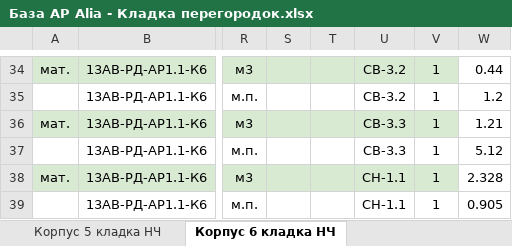
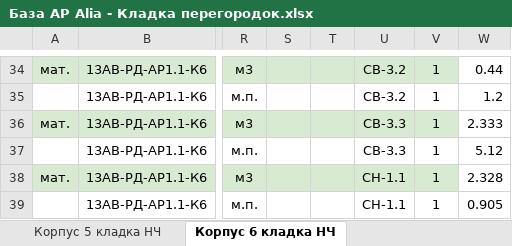
Before and after one commit to kuklevSU10/RD-alia, an Excel workbook: База АР Alia - Кладка перегородок.xlsx, sheet Корпус 6 кладка НЧ, drawn as a sheet; only a part is shown, gaps mark what is left out; values as stored, in another font and other column widths than the file's, no borders; the diff names each change by its address in the sheet, - before the commit and + after, or states it on an @@ line.

Commit message:
Разобрал ещё 2 марки по модели: К3 Шахты МОП, К6 СВ-3.3
К3, стр.22 "Шахты МОП D600 100мм" (СВ-1.4) = 9.883 м3 — это и есть
полное число по марке (совпадает с ПД 9.88), отдельной строки для
"обычных" стен 100мм в этом листе нет.

К6, стр.36 "Шахты из бетонных камней 100мм" (СВ-3.3) = 2.333 м3 —
несмотря на подпись "100мм", по факту в модели (и по Mark-параметру,
и по совпадению с ПД 2.33/29.16) это тот же 80мм элемент, что и
верно найденный ранее — подпись строки в смете просто устарела.

К3, стр.40 (СВ 3.3/80мм) НЕ заполнена, хотя число сверено (35.899) —
формула строки =SUM(X40:AZ40) сознательно исключает этаж 1 (колонка W),
как и весь остаток семейства "СВ 3.x" в К3 (стр.31,37) — заполнение
туда противоречило бы структуре самой сметы.

```diff
--- a/База АР Alia - Кладка перегородок.xlsx (sheet Корпус 6 кладка НЧ)
+++ b/База АР Alia - Кладка перегородок.xlsx (sheet Корпус 6 кладка НЧ)
-W36: 1.21
+W36: 2.333
```
Also changed, not shown: sheet Корпус 3 кладка НЧ.
